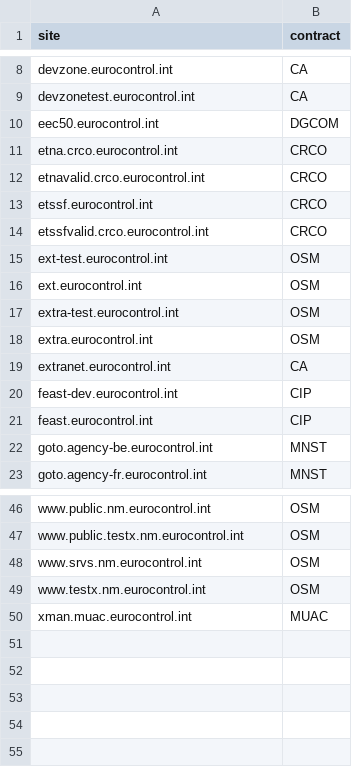
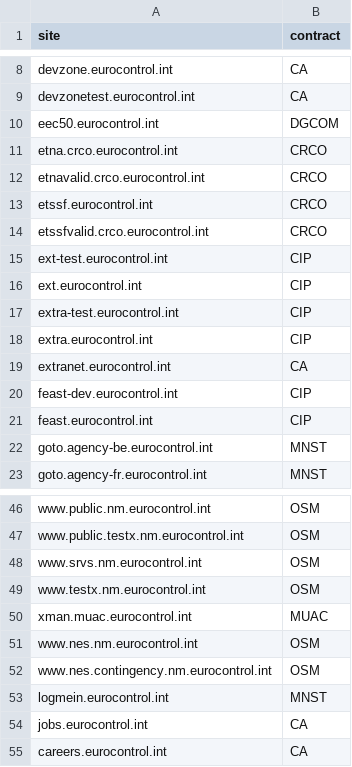
Before and after one commit to keltia/erc-checktls, a CSV file: files/sites-list.csv, drawn as a sheet; only a part is shown, gaps mark what is left out.

Commit message:
Add missing sites, fix some attributions.

```diff
--- a/files/sites-list.csv
+++ b/files/sites-list.csv
@@ -14,6 +14,6 @@
 "etssfvalid.crco.eurocontrol.int","CRCO"
-"ext-test.eurocontrol.int","OSM"
-"ext.eurocontrol.int","OSM"
-"extra-test.eurocontrol.int","OSM"
-"extra.eurocontrol.int","OSM"
+"ext-test.eurocontrol.int","CIP"
+"ext.eurocontrol.int","CIP"
+"extra-test.eurocontrol.int","CIP"
+"extra.eurocontrol.int","CIP"
 "extranet.eurocontrol.int","CA"
@@ -50 +50,6 @@
 "xman.muac.eurocontrol.int","MUAC"
+"www.nes.nm.eurocontrol.int","OSM"
+"www.nes.contingency.nm.eurocontrol.int","OSM"
+"logmein.eurocontrol.int","MNST"
+"jobs.eurocontrol.int","CA"
+"careers.eurocontrol.int","CA"
```
